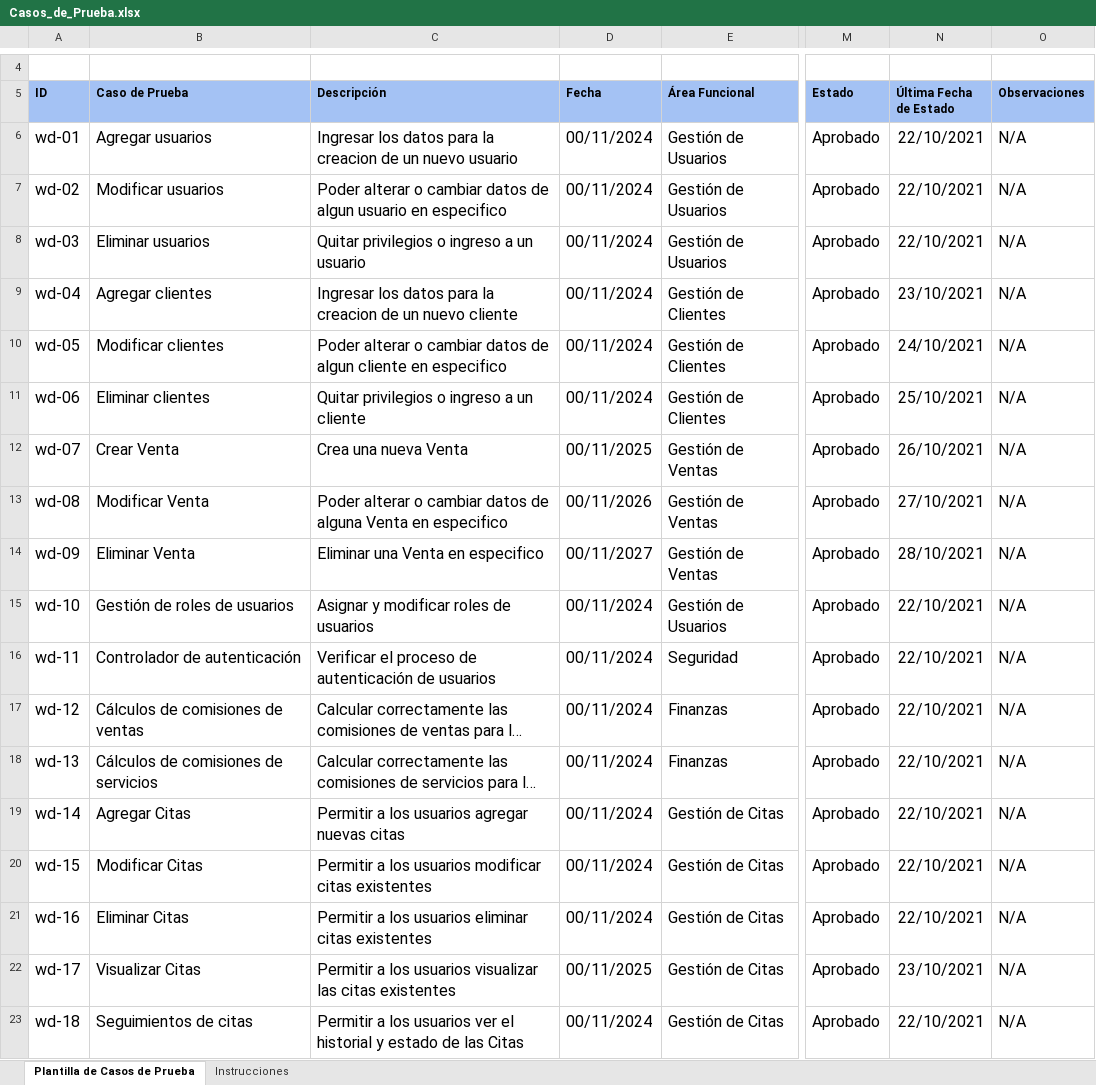
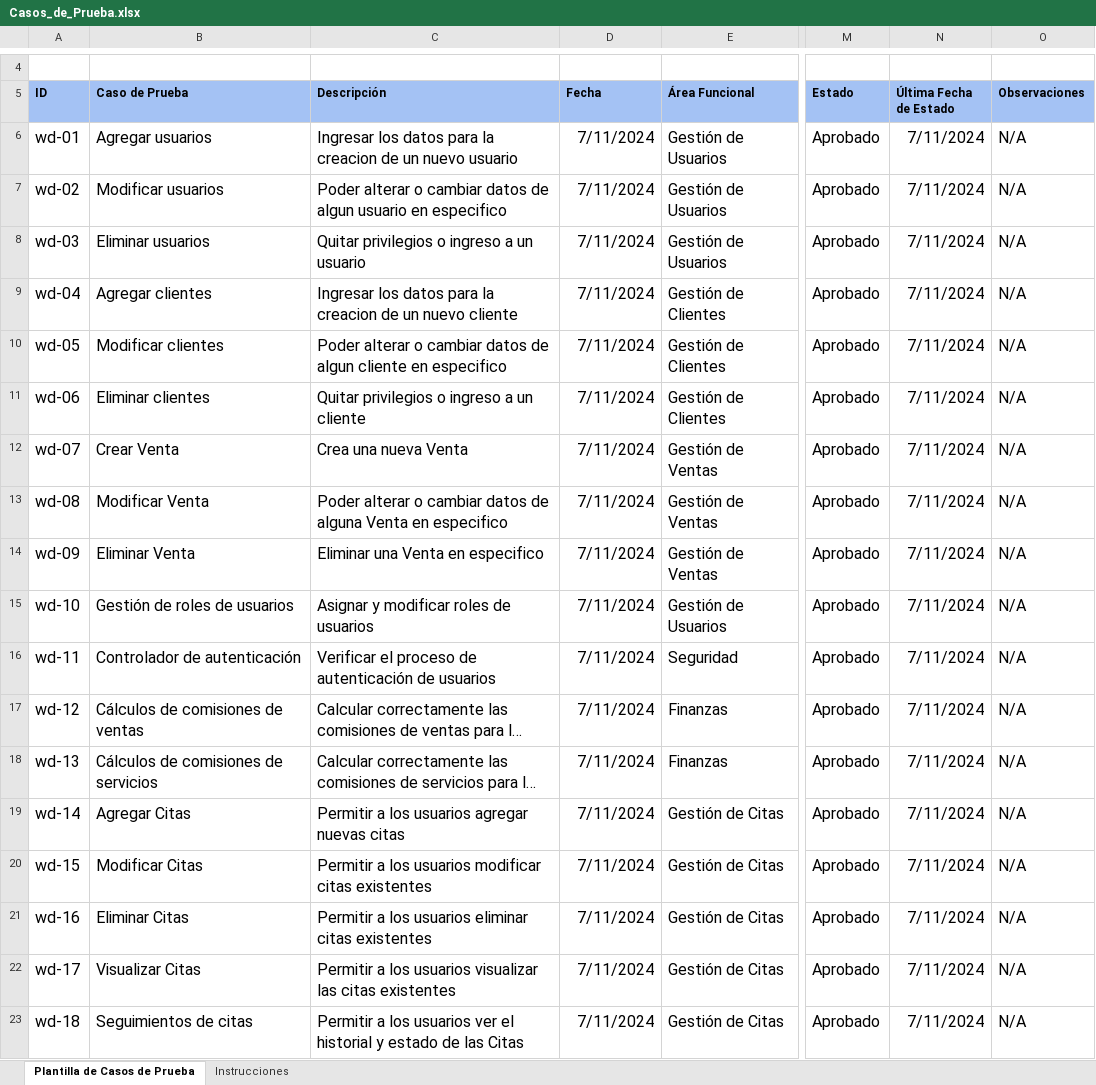
Before and after one commit to CrisMolina12/CP_PTY4614_4_EQP_2, an Excel workbook: Fase 2/Evidencias Proyecto/Evidencias de documentación/Fase 4: Pruebas/Casos_de_Prueba.xlsx, sheet Plantilla de Casos de Prueba, drawn as a sheet; only a part is shown, gaps mark what is left out; long unchanged cells end in …; values as stored, in another font and other column widths than the file's, no borders; charts and pictures not drawn; the diff names each change by its address in the sheet, - before the commit and + after, or states it on an @@ line.

```diff
--- a/Fase 2/Evidencias Proyecto/Evidencias de documentación/Fase 4: Pruebas/Casos_de_Prueba.xlsx (sheet Plantilla de Casos de Prueba)
+++ b/Fase 2/Evidencias Proyecto/Evidencias de documentación/Fase 4: Pruebas/Casos_de_Prueba.xlsx (sheet Plantilla de Casos de Prueba)
-D6:D11 (Fecha): 00/11/2024
+D6:D11 (Fecha): 7/11/2024
-N6:N8 (Última Fecha de Estado): 22/10/2021
+N6:N8 (Última Fecha de Estado): 7/11/2024
-N9 (Última Fecha de Estado): 23/10/2021
+N9 (Última Fecha de Estado): 7/11/2024
-N10 (Última Fecha de Estado): 24/10/2021
+N10 (Última Fecha de Estado): 7/11/2024
-N11 (Última Fecha de Estado): 25/10/2021
+N11 (Última Fecha de Estado): 7/11/2024
-D12 (Fecha): 00/11/2025
+D12 (Fecha): 7/11/2024
-N12 (Última Fecha de Estado): 26/10/2021
+N12 (Última Fecha de Estado): 7/11/2024
-D13 (Fecha): 00/11/2026
+D13 (Fecha): 7/11/2024
-N13 (Última Fecha de Estado): 27/10/2021
+N13 (Última Fecha de Estado): 7/11/2024
-D14 (Fecha): 00/11/2027
+D14 (Fecha): 7/11/2024
-N14 (Última Fecha de Estado): 28/10/2021
+N14 (Última Fecha de Estado): 7/11/2024
-D15:D21 (Fecha): 00/11/2024
+D15:D21 (Fecha): 7/11/2024
-N15:N21 (Última Fecha de Estado): 22/10/2021
+N15:N21 (Última Fecha de Estado): 7/11/2024
-D22 (Fecha): 00/11/2025
+D22 (Fecha): 7/11/2024
-N22 (Última Fecha de Estado): 23/10/2021
+N22 (Última Fecha de Estado): 7/11/2024
-D23 (Fecha): 00/11/2024
+D23 (Fecha): 7/11/2024
-N23 (Última Fecha de Estado): 22/10/2021
+N23 (Última Fecha de Estado): 7/11/2024
```
Also changed, not shown: 1 other file.
